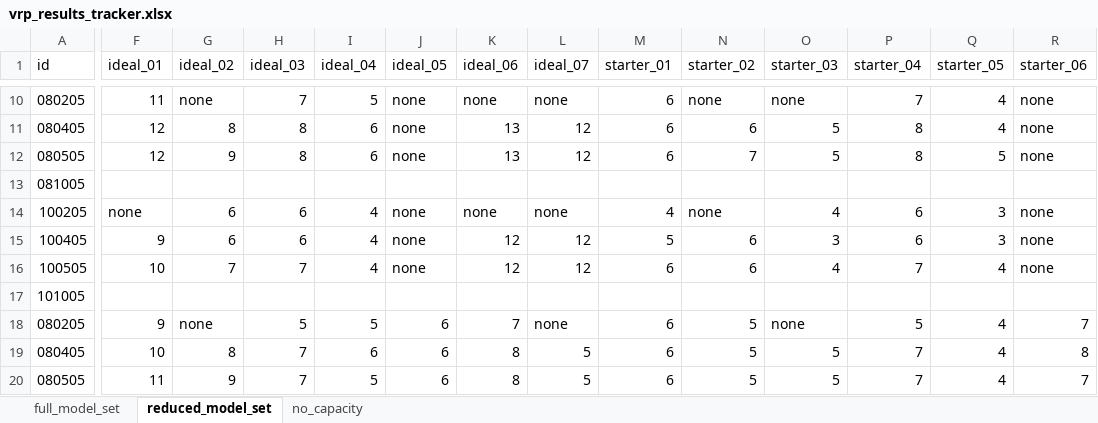
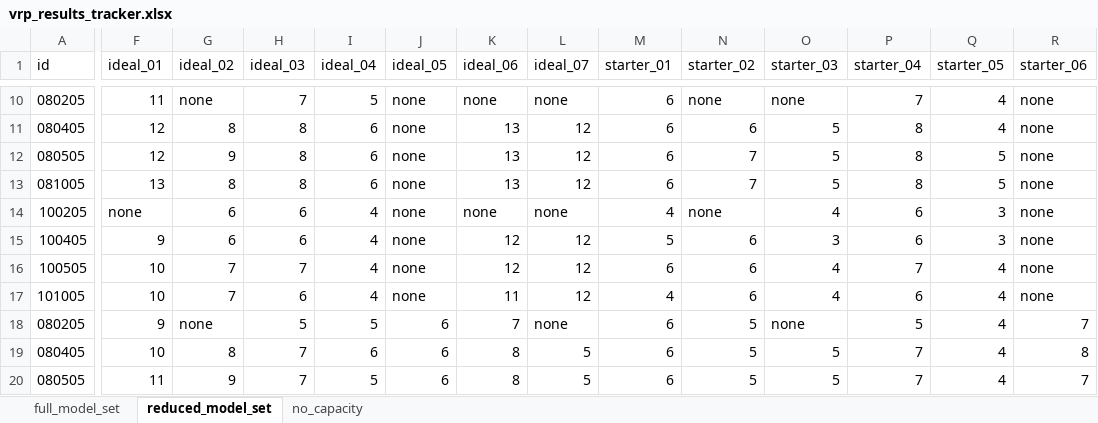
Before and after one commit to tdrexler1/wilib_vrp, an Excel workbook: vrp_results_tracker.xlsx, sheet reduced_model_set, drawn as a sheet; only a part is shown, gaps mark what is left out; values as stored, in another font and other column widths than the file's, no borders; the diff covers the shown part only; the diff names each change by its address in the sheet, - before the commit and + after, or states it on an @@ line.

Commit message:
completion of model runs and updated results

```diff
--- a/vrp_results_tracker.xlsx (sheet reduced_model_set)
+++ b/vrp_results_tracker.xlsx (sheet reduced_model_set)
-F13 (ideal_01): (empty)
+F13 (ideal_01): 13
-G13 (ideal_02): (empty)
+G13 (ideal_02): 8
-H13 (ideal_03): (empty)
+H13 (ideal_03): 8
-I13 (ideal_04): (empty)
+I13 (ideal_04): 6
-J13 (ideal_05): (empty)
+J13 (ideal_05): none
-K13 (ideal_06): (empty)
+K13 (ideal_06): 13
-L13 (ideal_07): (empty)
+L13 (ideal_07): 12
-M13 (starter_01): (empty)
+M13 (starter_01): 6
-N13 (starter_02): (empty)
+N13 (starter_02): 7
-O13 (starter_03): (empty)
+O13 (starter_03): 5
-P13 (starter_04): (empty)
+P13 (starter_04): 8
-Q13 (starter_05): (empty)
+Q13 (starter_05): 5
-R13 (starter_06): (empty)
+R13 (starter_06): none
-F17 (ideal_01): (empty)
+F17 (ideal_01): 10
-G17 (ideal_02): (empty)
+G17 (ideal_02): 7
-H17 (ideal_03): (empty)
+H17 (ideal_03): 6
-I17 (ideal_04): (empty)
+I17 (ideal_04): 4
-J17 (ideal_05): (empty)
+J17 (ideal_05): none
-K17 (ideal_06): (empty)
+K17 (ideal_06): 11
-L17 (ideal_07): (empty)
+L17 (ideal_07): 12
-M17 (starter_01): (empty)
+M17 (starter_01): 4
-N17 (starter_02): (empty)
+N17 (starter_02): 6
-O17 (starter_03): (empty)
+O17 (starter_03): 4
-P17 (starter_04): (empty)
+P17 (starter_04): 6
-Q17 (starter_05): (empty)
+Q17 (starter_05): 4
-R17 (starter_06): (empty)
+R17 (starter_06): none
```
Also changed, not shown: 58 edited cells elsewhere in this sheet, 33 other files.
